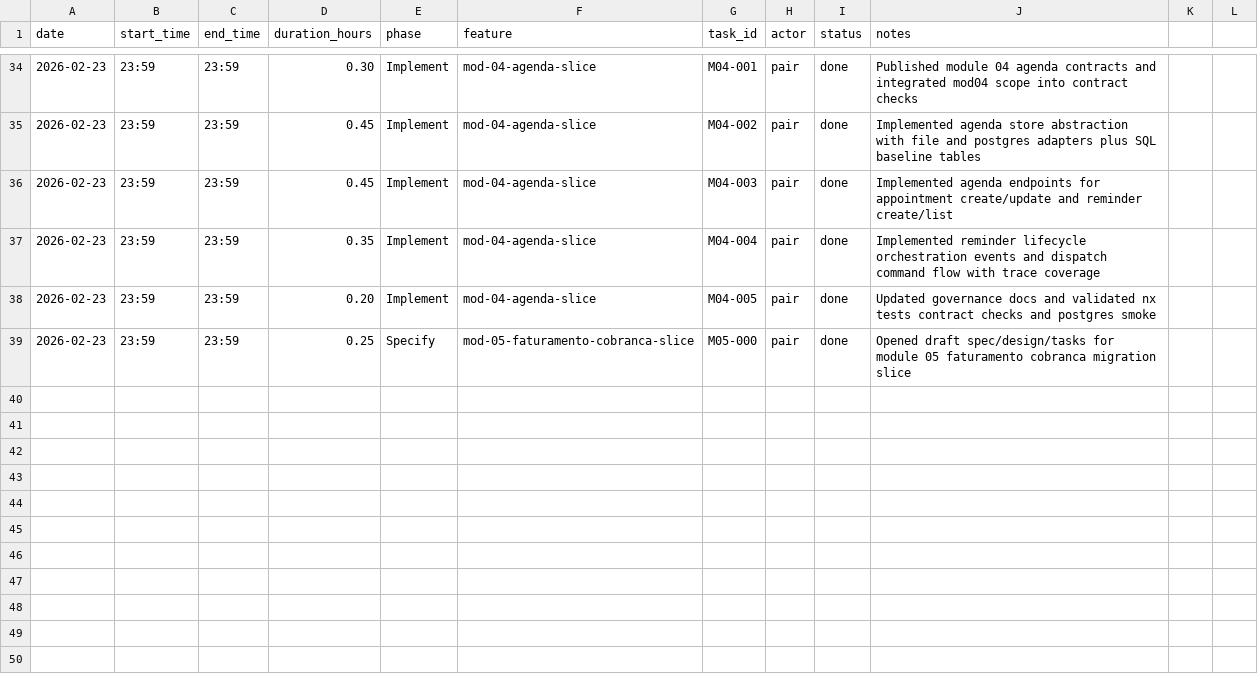
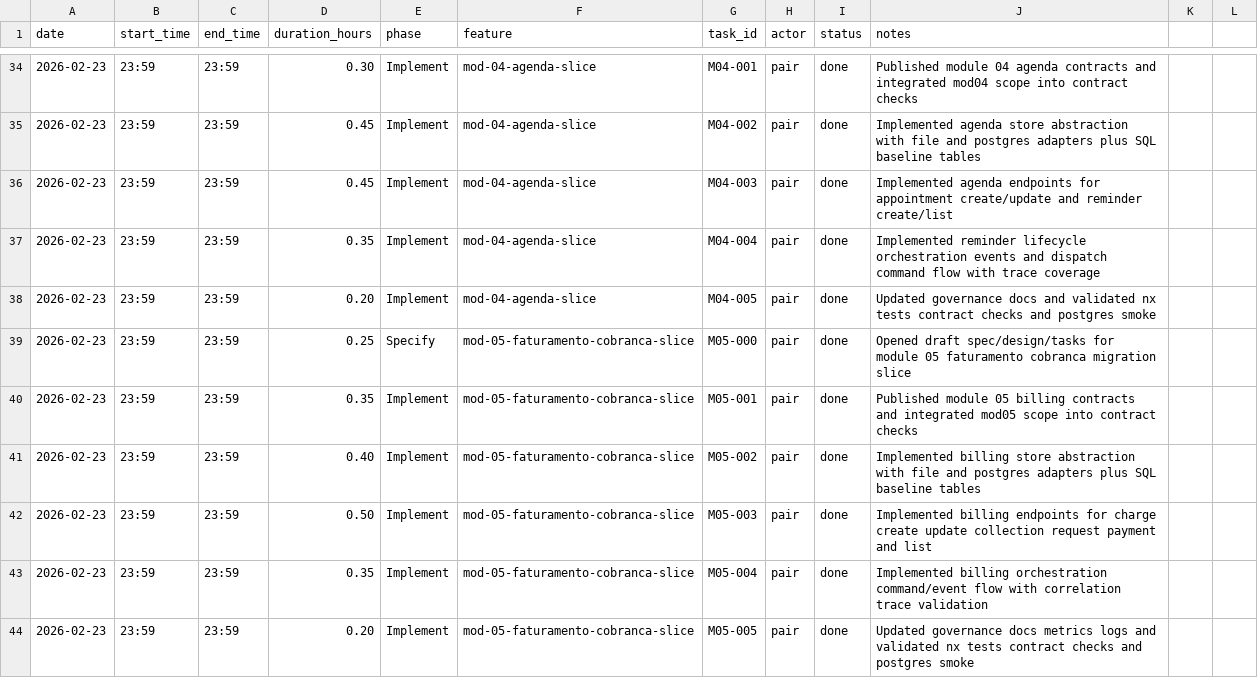
Before and after one commit to lucasricardolebre1984/SaaS, a CSV file: .specs/project/worklog.csv, drawn as a sheet; only a part is shown, gaps mark what is left out; the diff names each change by its address in the sheet, - before the commit and + after, or states it on an @@ line.

Commit message:
feat: implement module 05 billing runtime slice

```diff
--- a/.specs/project/worklog.csv
+++ b/.specs/project/worklog.csv
+row 40: 2026-02-23 | 23:59 | 23:59 | 0.35 | Implement | mod-05-faturamento-cobranca-slice | M05-001 | pair | done | Published module 05 billing contracts and integrated mod05 scope into contract checks
+row 41: 2026-02-23 | 23:59 | 23:59 | 0.40 | Implement | mod-05-faturamento-cobranca-slice | M05-002 | pair | done | Implemented billing store abstraction with file and postgres adapters plus SQL baseline tables
+row 42: 2026-02-23 | 23:59 | 23:59 | 0.50 | Implement | mod-05-faturamento-cobranca-slice | M05-003 | pair | done | Implemented billing endpoints for charge create update collection request payment and list
+row 43: 2026-02-23 | 23:59 | 23:59 | 0.35 | Implement | mod-05-faturamento-cobranca-slice | M05-004 | pair | done | Implemented billing orchestration command/event flow with correlation trace validation
+row 44: 2026-02-23 | 23:59 | 23:59 | 0.20 | Implement | mod-05-faturamento-cobranca-slice | M05-005 | pair | done | Updated governance docs metrics logs and validated nx tests contract checks and postgres smoke
```
Also changed, not shown: .specs/project/costlog.csv, 30 other files.
